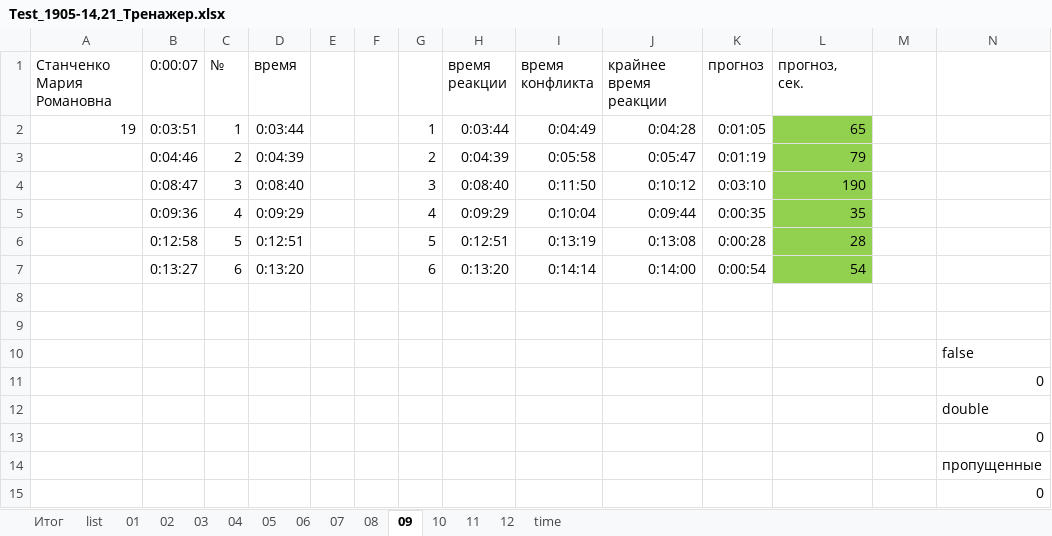
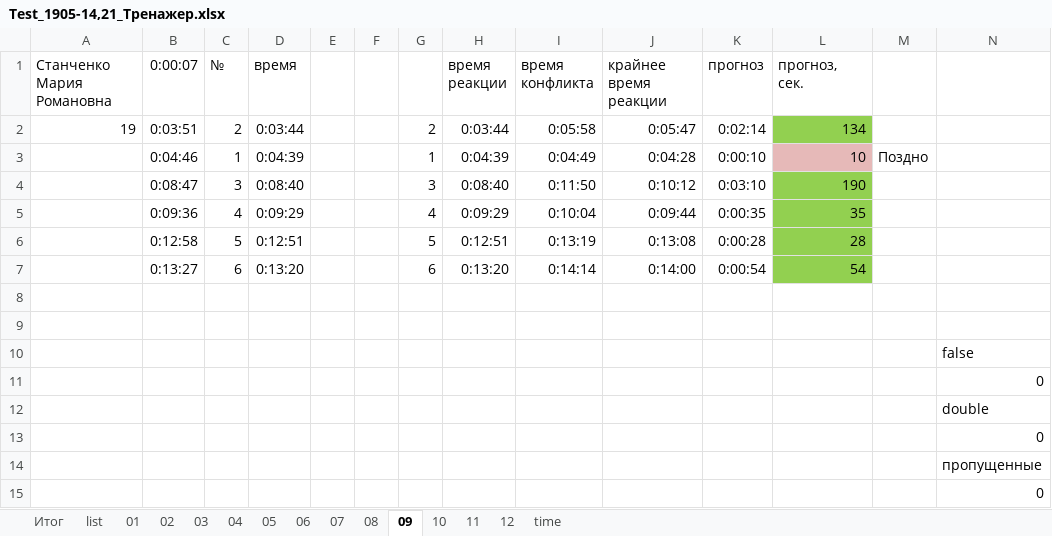
Before and after one commit to aaakkkaaa/OKO-02_Test-2, an Excel workbook: Тест/2019_05_21/Test_1905-14,21_Тренажер.xlsx, sheet 09, drawn as a sheet; values as stored, in another font and other column widths than the file's, no borders; removed rows and columns are numbered as before the commit, all else as after; the diff names each change by its address in the sheet, - before the commit and + after, or states it on an @@ line.

```diff
--- a/Тест/2019_05_21/Test_1905-14,21_Тренажер.xlsx (sheet 09)
+++ b/Тест/2019_05_21/Test_1905-14,21_Тренажер.xlsx (sheet 09)
-C2 (№): 1
+C2 (№): 2
-G2: 1
+G2: 2
-I2 (время конфликта): 0:04:49
+I2 (время конфликта): 0:05:58
-J2 (крайнее время реакции): 0:04:28
+J2 (крайнее время реакции): 0:05:47
-K2 (прогноз): 0:01:05
+K2 (прогноз): 0:02:14
-L2 (прогноз, сек.): 65
+L2 (прогноз, сек.): 134
-row 3:  | 0:04:46 | 2 | 0:04:39 |  |  | 2 | 0:04:39 | 0:05:58 | 0:05:47 | 0:01:19 | 79
+row 3:  | 0:04:46 | 1 | 0:04:39 |  |  | 1 | 0:04:39 | 0:04:49 | 0:04:28 | 0:00:10 | 10 | Поздно
```
Also changed, not shown: sheet 08, sheet Итог, sheet 06, sheet 03, sheet 05, sheet 10, 6 more sheets, formulas that keep their value, 1 other file.
